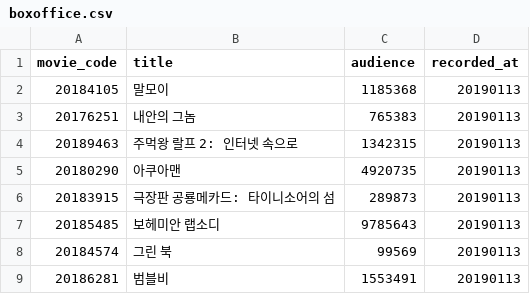
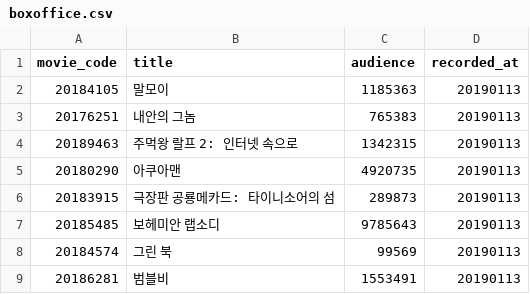
Before and after one commit to helloddkd/TIL, a CSV file: 01_python/getdata/boxoffice.csv, drawn as a sheet; only a part is shown.

```diff
--- a/01_python/getdata/boxoffice.csv
+++ b/01_python/getdata/boxoffice.csv
@@ -1,3 +1,3 @@
 movie_code, title, audience, recorded_at
-20184105, 말모이, 1185368, 20190113,
+20184105, 말모이, 1185363, 20190113,
 20176251, 내안의 그놈, 765383, 20190113,
```
Also changed, not shown: 53 other files.
